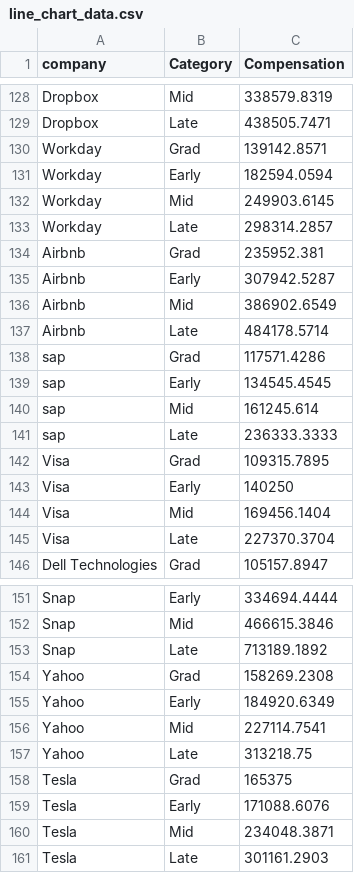
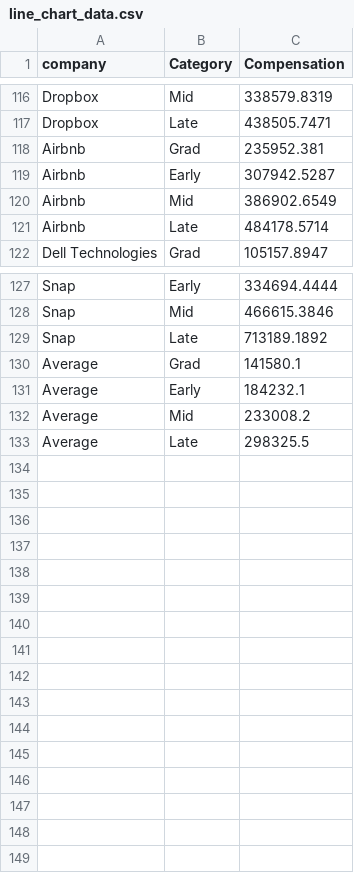
Before and after one commit to Byron-Gel/FIT3179, a CSV file: Assignment2/data/line_chart_data.csv, drawn as a sheet; only a part is shown, gaps mark what is left out; the diff covers the shown part only.

Commit message:
Update line_chart_data.csv

```diff
--- a/Assignment2/data/line_chart_data.csv
+++ b/Assignment2/data/line_chart_data.csv
@@ -129,6 +117,2 @@ Dropbox,Mid,338579.8319
 Dropbox,Late,438505.7471
-Workday,Grad,139142.8571
-Workday,Early,182594.0594
-Workday,Mid,249903.6145
-Workday,Late,298314.2857
 Airbnb,Grad,235952.381
@@ -137,10 +121,2 @@ Airbnb,Mid,386902.6549
 Airbnb,Late,484178.5714
-sap,Grad,117571.4286
-sap,Early,134545.4545
-sap,Mid,161245.614
-sap,Late,236333.3333
-Visa,Grad,109315.7895
-Visa,Early,140250
-Visa,Mid,169456.1404
-Visa,Late,227370.3704
 Dell Technologies,Grad,105157.8947
@@ -153,9 +129,5 @@ Snap,Mid,466615.3846
 Snap,Late,713189.1892
-Yahoo,Grad,158269.2308
-Yahoo,Early,184920.6349
-Yahoo,Mid,227114.7541
-Yahoo,Late,313218.75
-Tesla,Grad,165375
-Tesla,Early,171088.6076
-Tesla,Mid,234048.3871
-Tesla,Late,301161.2903
+Average,Grad,141580.1
+Average,Early,184232.1
+Average,Mid,233008.2
+Average,Late,298325.5
```
Also changed, not shown: 12 removed rows elsewhere in this file.
